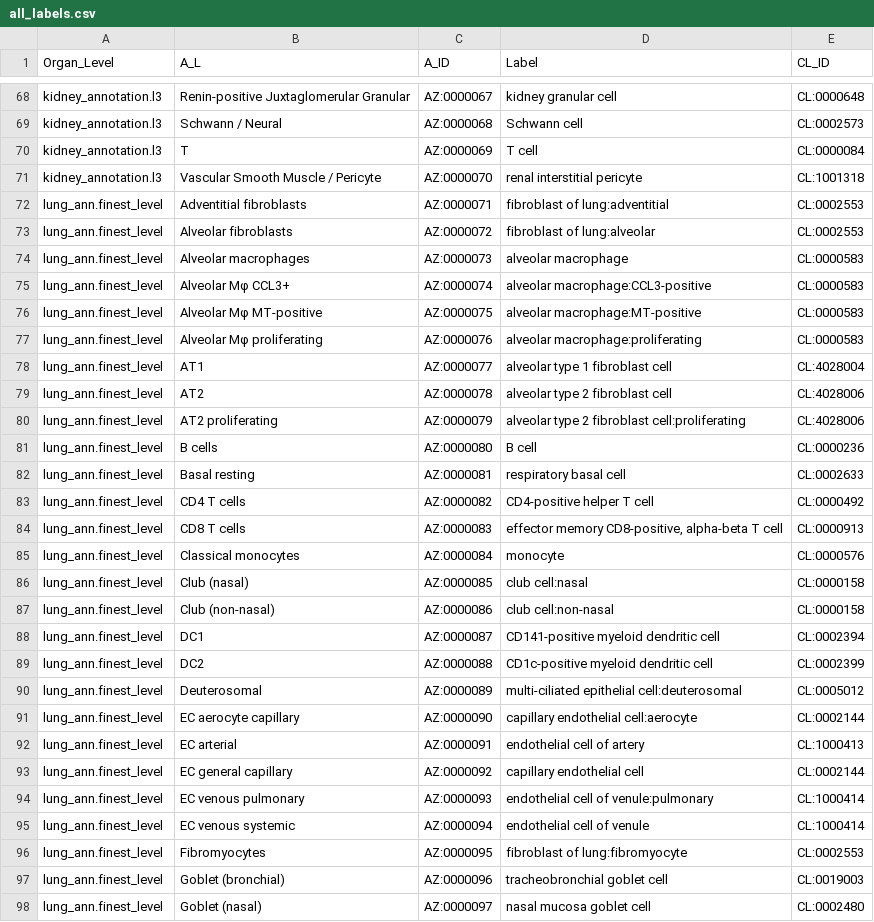
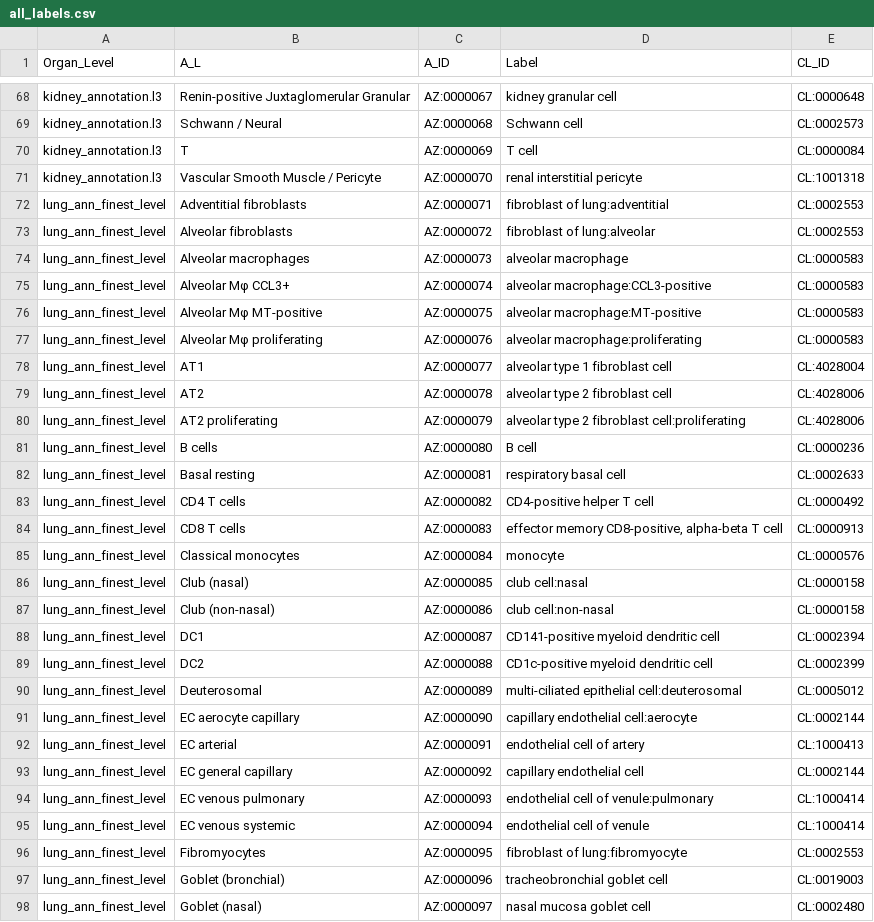
Before and after one commit to hubmapconsortium/azimuth-annotate, a CSV file: data/all_labels.csv, drawn as a sheet; only a part is shown, gaps mark what is left out; the diff covers the shown part only.

Commit message:
lung naming

```diff
--- a/data/all_labels.csv
+++ b/data/all_labels.csv
@@ -71,28 +71,28 @@ kidney_annotation.l3,T,AZ:0000069,T cell,CL:0000084
 kidney_annotation.l3,Vascular Smooth Muscle / Pericyte,AZ:0000070,renal interstitial pericyte,CL:1001318
-lung_ann.finest_level,Adventitial fibroblasts,AZ:0000071,fibroblast of lung:adventitial,CL:0002553
-lung_ann.finest_level,Alveolar fibroblasts,AZ:0000072,fibroblast of lung:alveolar,CL:0002553
-lung_ann.finest_level,Alveolar macrophages,AZ:0000073,alveolar macrophage,CL:0000583
-lung_ann.finest_level,Alveolar Mφ CCL3+,AZ:0000074,alveolar macrophage:CCL3-positive,CL:0000583
-lung_ann.finest_level,Alveolar Mφ MT-positive,AZ:0000075,alveolar macrophage:MT-positive,CL:0000583
-lung_ann.finest_level,Alveolar Mφ proliferating,AZ:0000076,alveolar macrophage:proliferating,CL:0000583
-lung_ann.finest_level,AT1,AZ:0000077,alveolar type 1 fibroblast cell,CL:4028004
-lung_ann.finest_level,AT2,AZ:0000078,alveolar type 2 fibroblast cell,CL:4028006
-lung_ann.finest_level,AT2 proliferating,AZ:0000079,alveolar type 2 fibroblast cell:proliferating,CL:4028006
-lung_ann.finest_level,B cells,AZ:0000080,B cell,CL:0000236
-lung_ann.finest_level,Basal resting,AZ:0000081,respiratory basal cell,CL:0002633
-lung_ann.finest_level,CD4 T cells,AZ:0000082,CD4-positive helper T cell,CL:0000492
-lung_ann.finest_level,CD8 T cells,AZ:0000083,"effector memory CD8-positive, alpha-beta T cell",CL:0000913
-lung_ann.finest_level,Classical monocytes,AZ:0000084,monocyte,CL:0000576
-lung_ann.finest_level,Club (nasal),AZ:0000085,club cell:nasal,CL:0000158
-lung_ann.finest_level,Club (non-nasal),AZ:0000086,club cell:non-nasal,CL:0000158
-lung_ann.finest_level,DC1,AZ:0000087,CD141-positive myeloid dendritic cell,CL:0002394
-lung_ann.finest_level,DC2,AZ:0000088,CD1c-positive myeloid dendritic cell,CL:0002399
-lung_ann.finest_level,Deuterosomal,AZ:0000089,multi-ciliated epithelial cell:deuterosomal,CL:0005012
-lung_ann.finest_level,EC aerocyte capillary,AZ:0000090,capillary endothelial cell:aerocyte,CL:0002144
-lung_ann.finest_level,EC arterial,AZ:0000091,endothelial cell of artery,CL:1000413
-lung_ann.finest_level,EC general capillary,AZ:0000092,capillary endothelial cell,CL:0002144
-lung_ann.finest_level,EC venous pulmonary,AZ:0000093,endothelial cell of venule:pulmonary,CL:1000414
-lung_ann.finest_level,EC venous systemic,AZ:0000094,endothelial cell of venule,CL:1000414
-lung_ann.finest_level,Fibromyocytes,AZ:0000095,fibroblast of lung:fibromyocyte,CL:0002553
-lung_ann.finest_level,Goblet (bronchial),AZ:0000096,tracheobronchial goblet cell,CL:0019003
-lung_ann.finest_level,Goblet (nasal),AZ:0000097,nasal mucosa goblet cell,CL:0002480
+lung_ann_finest_level,Adventitial fibroblasts,AZ:0000071,fibroblast of lung:adventitial,CL:0002553
+lung_ann_finest_level,Alveolar fibroblasts,AZ:0000072,fibroblast of lung:alveolar,CL:0002553
+lung_ann_finest_level,Alveolar macrophages,AZ:0000073,alveolar macrophage,CL:0000583
+lung_ann_finest_level,Alveolar Mφ CCL3+,AZ:0000074,alveolar macrophage:CCL3-positive,CL:0000583
+lung_ann_finest_level,Alveolar Mφ MT-positive,AZ:0000075,alveolar macrophage:MT-positive,CL:0000583
+lung_ann_finest_level,Alveolar Mφ proliferating,AZ:0000076,alveolar macrophage:proliferating,CL:0000583
+lung_ann_finest_level,AT1,AZ:0000077,alveolar type 1 fibroblast cell,CL:4028004
+lung_ann_finest_level,AT2,AZ:0000078,alveolar type 2 fibroblast cell,CL:4028006
+lung_ann_finest_level,AT2 proliferating,AZ:0000079,alveolar type 2 fibroblast cell:proliferating,CL:4028006
+lung_ann_finest_level,B cells,AZ:0000080,B cell,CL:0000236
+lung_ann_finest_level,Basal resting,AZ:0000081,respiratory basal cell,CL:0002633
+lung_ann_finest_level,CD4 T cells,AZ:0000082,CD4-positive helper T cell,CL:0000492
+lung_ann_finest_level,CD8 T cells,AZ:0000083,"effector memory CD8-positive, alpha-beta T cell",CL:0000913
+lung_ann_finest_level,Classical monocytes,AZ:0000084,monocyte,CL:0000576
+lung_ann_finest_level,Club (nasal),AZ:0000085,club cell:nasal,CL:0000158
+lung_ann_finest_level,Club (non-nasal),AZ:0000086,club cell:non-nasal,CL:0000158
+lung_ann_finest_level,DC1,AZ:0000087,CD141-positive myeloid dendritic cell,CL:0002394
+lung_ann_finest_level,DC2,AZ:0000088,CD1c-positive myeloid dendritic cell,CL:0002399
+lung_ann_finest_level,Deuterosomal,AZ:0000089,multi-ciliated epithelial cell:deuterosomal,CL:0005012
+lung_ann_finest_level,EC aerocyte capillary,AZ:0000090,capillary endothelial cell:aerocyte,CL:0002144
+lung_ann_finest_level,EC arterial,AZ:0000091,endothelial cell of artery,CL:1000413
+lung_ann_finest_level,EC general capillary,AZ:0000092,capillary endothelial cell,CL:0002144
+lung_ann_finest_level,EC venous pulmonary,AZ:0000093,endothelial cell of venule:pulmonary,CL:1000414
+lung_ann_finest_level,EC venous systemic,AZ:0000094,endothelial cell of venule,CL:1000414
+lung_ann_finest_level,Fibromyocytes,AZ:0000095,fibroblast of lung:fibromyocyte,CL:0002553
+lung_ann_finest_level,Goblet (bronchial),AZ:0000096,tracheobronchial goblet cell,CL:0019003
+lung_ann_finest_level,Goblet (nasal),AZ:0000097,nasal mucosa goblet cell,CL:0002480
```
Also changed, not shown: 31 edited cells elsewhere in this file, 1 other file.
